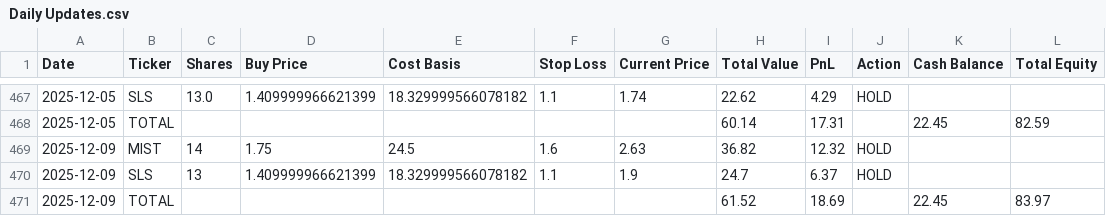
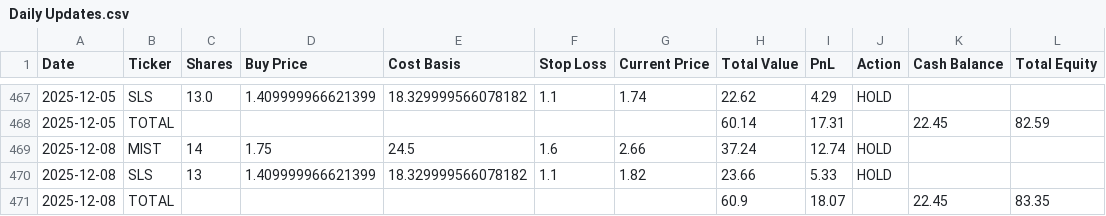
Before and after one commit to pchaganti/gx-Micro-Cap-Experiment, a CSV file: Scripts and CSV Files/Daily Updates.csv, drawn as a sheet; only a part is shown, gaps mark what is left out.

```diff
--- a/Scripts and CSV Files/Daily Updates.csv
+++ b/Scripts and CSV Files/Daily Updates.csv
@@ -468,4 +468,4 @@ Date,Ticker,Shares,Buy Price,Cost Basis,Stop Loss,Current Price,Total Value,PnL,
 2025-12-05,TOTAL,,,,,,60.14,17.31,,22.45,82.59
-2025-12-09,MIST,14,1.75,24.5,1.6,2.63,36.82,12.32,HOLD,,
-2025-12-09,SLS,13,1.409999966621399,18.329999566078182,1.1,1.9,24.7,6.37,HOLD,,
-2025-12-09,TOTAL,,,,,,61.52,18.69,,22.45,83.97
+2025-12-08,MIST,14,1.75,24.5,1.6,2.66,37.24,12.74,HOLD,,
+2025-12-08,SLS,13,1.409999966621399,18.329999566078182,1.1,1.82,23.66,5.33,HOLD,,
+2025-12-08,TOTAL,,,,,,60.9,18.07,,22.45,83.35
```
Also changed, not shown: Frontend/Baseline CSVs/russell.csv, 2 other files.
